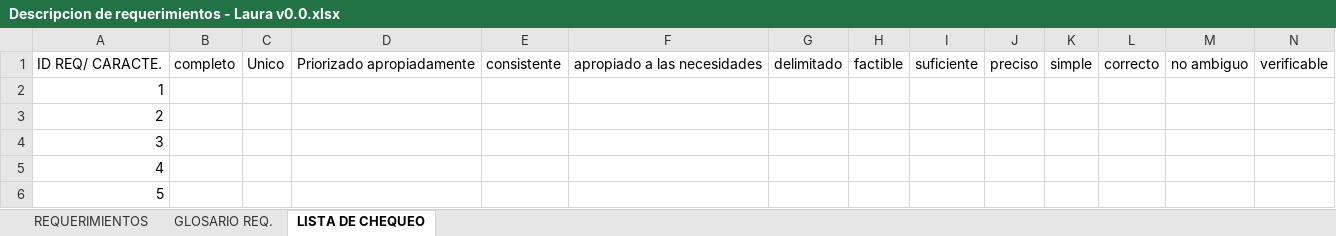
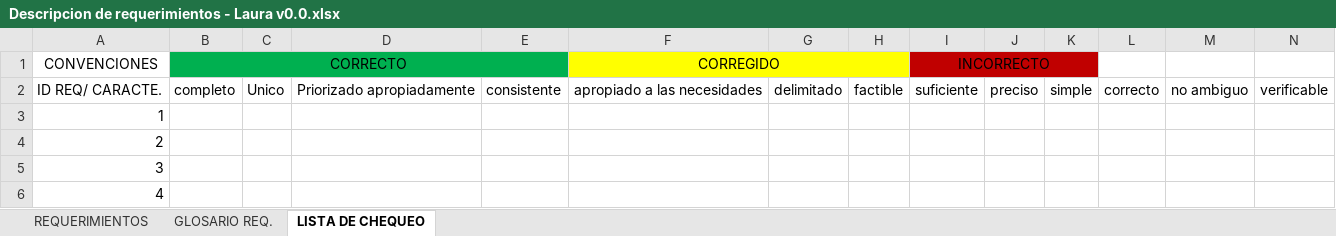
Before and after one commit to doomer4646/alimnova, an Excel workbook: SRS ENTREGA/Descripcion de requerimientos - Laura v0.0.xlsx, sheet LISTA DE CHEQUEO, drawn as a sheet; only a part is shown; the shorter side is filled out with more unchanged rows; values as stored, in another font and other column widths than the file's, no borders; table styles not drawn; rows hold the shown columns only; the diff names each change by its address in the sheet, - before the commit and + after, or states it on an @@ line.

```diff
--- a/SRS ENTREGA/Descripcion de requerimientos - Laura v0.0.xlsx (sheet LISTA DE CHEQUEO)
+++ b/SRS ENTREGA/Descripcion de requerimientos - Laura v0.0.xlsx (sheet LISTA DE CHEQUEO)
+row 1: CONVENCIONES | CORRECTO |  |  |  | CORREGIDO |  |  | INCORRECTO
```
Also changed, not shown: formulas that keep their value, 1 other file.
